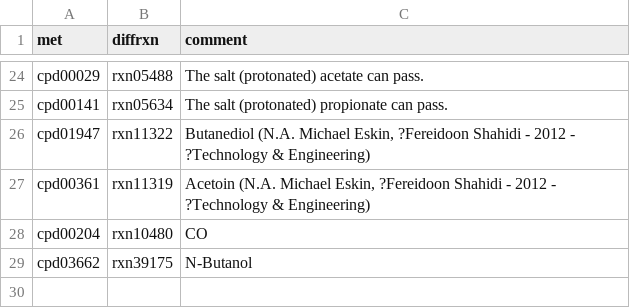
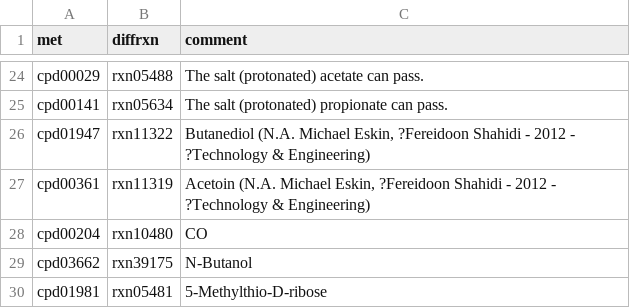
Before and after one commit to jotech/gapseq, a TSV file: dat/diffusion_mets.tsv, drawn as a sheet; only a part is shown, gaps mark what is left out; the diff names each change by its address in the sheet, - before the commit and + after, or states it on an @@ line.

```diff
--- a/dat/diffusion_mets.tsv
+++ b/dat/diffusion_mets.tsv
+row 30: cpd01981 | rxn05481 | 5-Methylthio-D-ribose
```
Also changed, not shown: dat/seed_Enzyme_Class_Reactions_Aliases_unique_edited.tsv, 1 other file.
